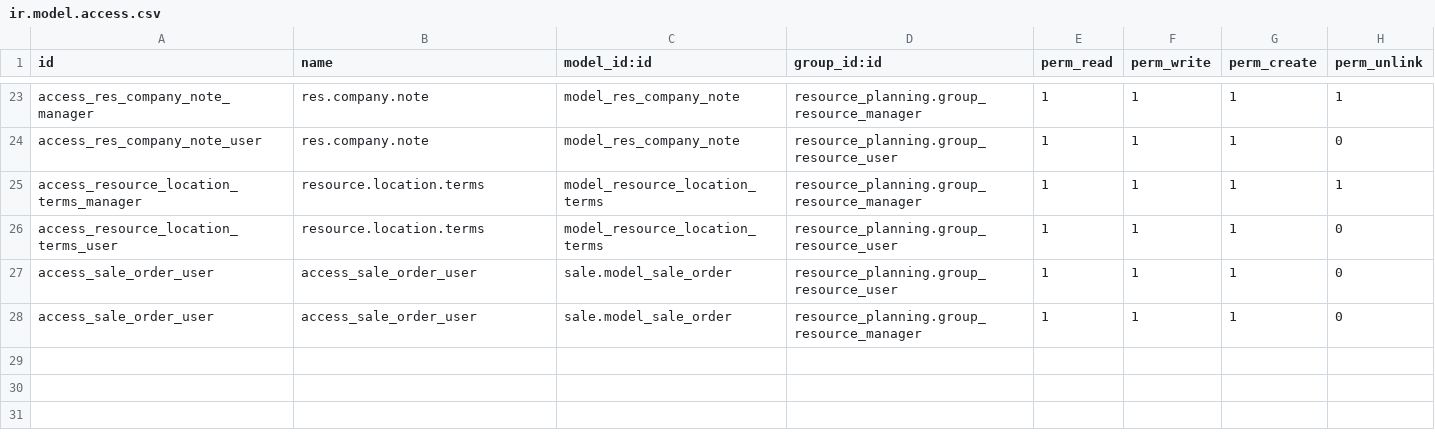
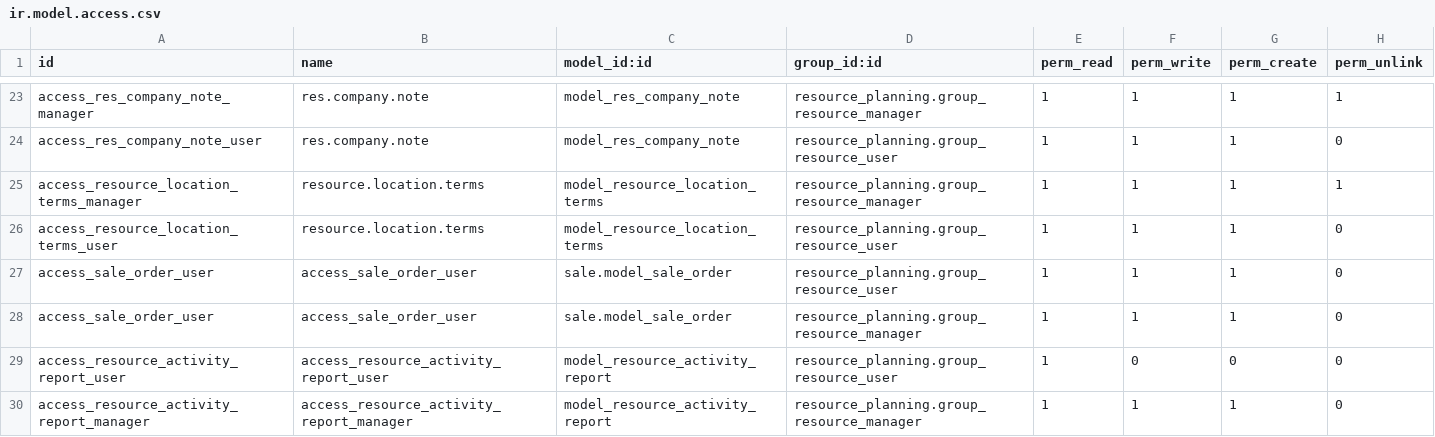
Before and after one commit to coopiteasy/addons, a CSV file: resource_activity/security/ir.model.access.csv, drawn as a sheet; only a part is shown, gaps mark what is left out.

Commit message:
[ADD] resource_activity: interactive pivot table

```diff
--- a/resource_activity/security/ir.model.access.csv
+++ b/resource_activity/security/ir.model.access.csv
@@ -28 +28,3 @@ access_sale_order_user,access_sale_order_user,sale.model_sale_order,resource_pla
 access_sale_order_user,access_sale_order_user,sale.model_sale_order,resource_planning.group_resource_manager,1,1,1,0
+access_resource_activity_report_user,access_resource_activity_report_user,model_resource_activity_report,resource_planning.group_resource_user,1,0,0,0
+access_resource_activity_report_manager,access_resource_activity_report_manager,model_resource_activity_report,resource_planning.group_resource_manager,1,1,1,0
```
Also changed, not shown: 6 other files.
